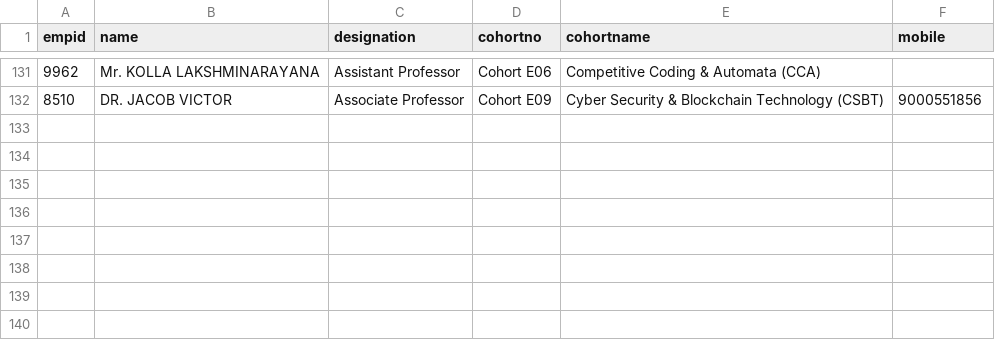
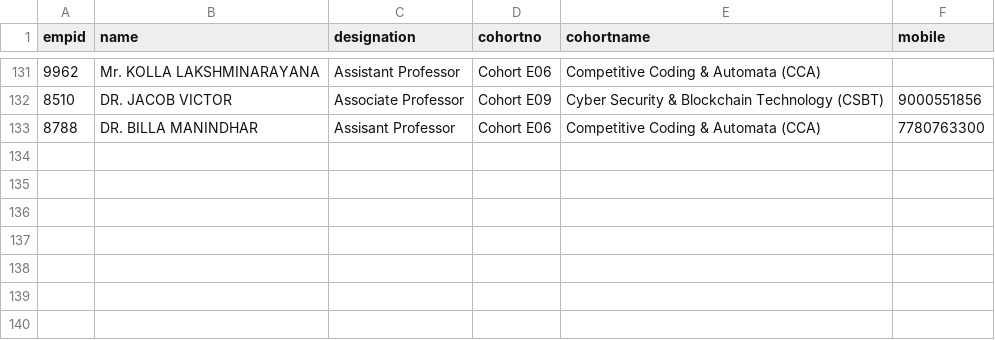
Before and after one commit to klu2300031699/COHORT-DATA, a CSV file: public/faculty data.csv, drawn as a sheet; only a part is shown, gaps mark what is left out.

Commit message:
add new data

```diff
--- a/public/faculty data.csv
+++ b/public/faculty data.csv
@@ -132,3 +132,3 @@ empid,name,designation,cohortno,cohortname,mobile
 8510,DR. JACOB VICTOR,Associate Professor,Cohort E09,Cyber Security & Blockchain Technology (CSBT),9000551856
-
+8788,DR. BILLA MANINDHAR,Assisant Professor,Cohort E06,Competitive Coding & Automata (CCA),7780763300
 
```
